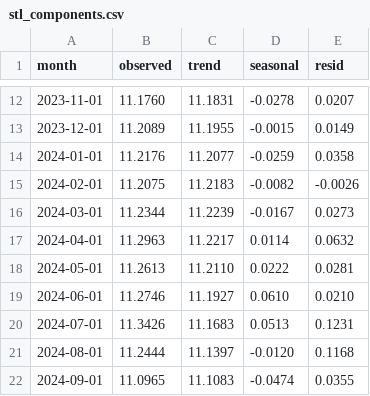
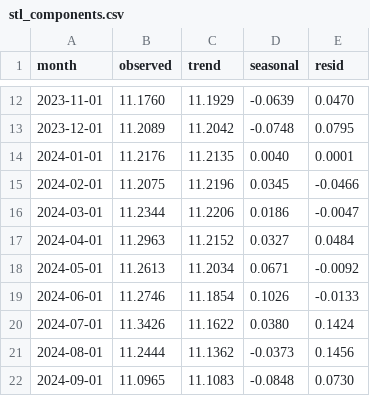
Before and after one commit to Sungtae10/codyssey-semiconductor-trend-analysis-M1-1, a CSV file: results/tables/stl_components.csv, drawn as a sheet; only a part is shown, gaps mark what is left out; the diff covers the shown part only.

```diff
--- a/results/tables/stl_components.csv
+++ b/results/tables/stl_components.csv
@@ -12,11 +12,11 @@ month,observed,trend,seasonal,resid
-2023-11-01,11.1760,11.1831,-0.0278,0.0207
-2023-12-01,11.2089,11.1955,-0.0015,0.0149
-2024-01-01,11.2176,11.2077,-0.0259,0.0358
-2024-02-01,11.2075,11.2183,-0.0082,-0.0026
-2024-03-01,11.2344,11.2239,-0.0167,0.0273
-2024-04-01,11.2963,11.2217,0.0114,0.0632
-2024-05-01,11.2613,11.2110,0.0222,0.0281
-2024-06-01,11.2746,11.1927,0.0610,0.0210
-2024-07-01,11.3426,11.1683,0.0513,0.1231
-2024-08-01,11.2444,11.1397,-0.0120,0.1168
-2024-09-01,11.0965,11.1083,-0.0474,0.0355
+2023-11-01,11.1760,11.1929,-0.0639,0.0470
+2023-12-01,11.2089,11.2042,-0.0748,0.0795
+2024-01-01,11.2176,11.2135,0.0040,0.0001
+2024-02-01,11.2075,11.2196,0.0345,-0.0466
+2024-03-01,11.2344,11.2206,0.0186,-0.0047
+2024-04-01,11.2963,11.2152,0.0327,0.0484
+2024-05-01,11.2613,11.2034,0.0671,-0.0092
+2024-06-01,11.2746,11.1854,0.1026,-0.0133
+2024-07-01,11.3426,11.1622,0.0380,0.1424
+2024-08-01,11.2444,11.1362,-0.0373,0.1456
+2024-09-01,11.0965,11.1083,-0.0848,0.0730
```
Also changed, not shown: 101 edited cells elsewhere in this file, results/tables/checkpoint_validation.csv, 25 other files.
